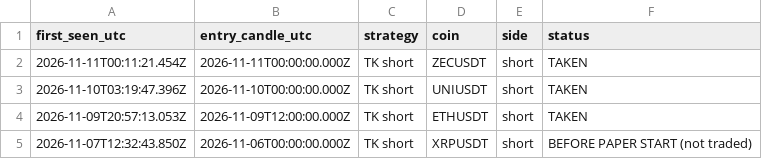
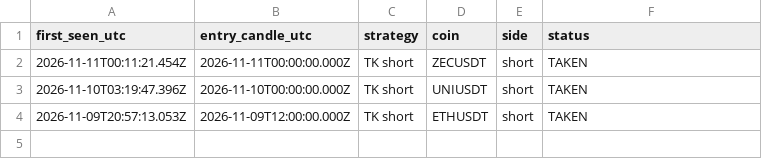
Before and after one commit to MAbdullahgr/Combo-X-Paper-Scanner, a CSV file: docs/data/signal_log.csv, drawn as a sheet.

```diff
--- a/docs/data/signal_log.csv
+++ b/docs/data/signal_log.csv
@@ -4,2 +4 @@ first_seen_utc,entry_candle_utc,strategy,coin,side,status
 2026-11-09T20:57:13.053Z,2026-11-09T12:00:00.000Z,TK short,ETHUSDT,short,"TAKEN"
-2026-11-07T12:32:43.850Z,2026-11-06T00:00:00.000Z,TK short,XRPUSDT,short,"BEFORE PAPER START (not traded)"
```
Also changed, not shown: 3 other files.
